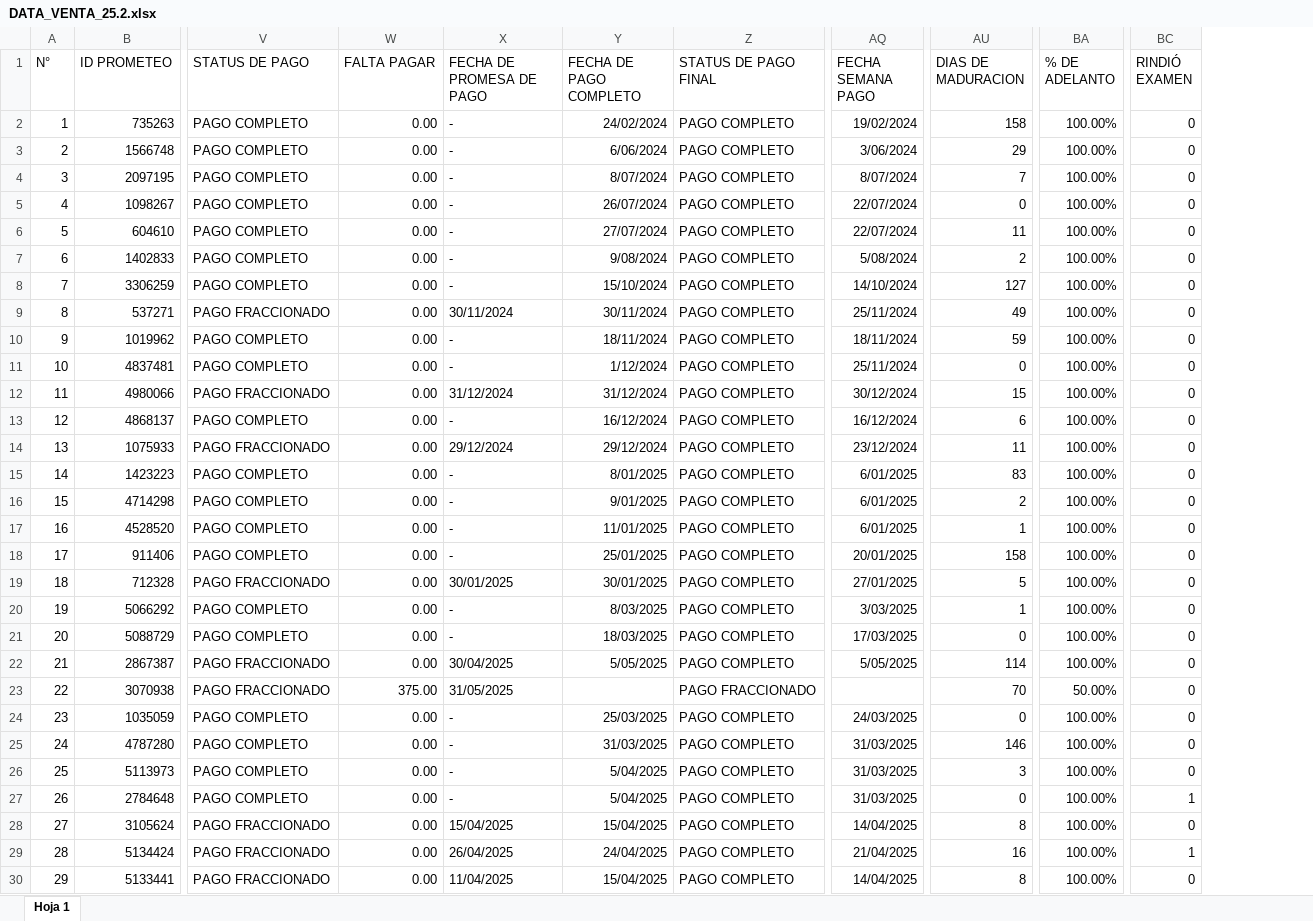
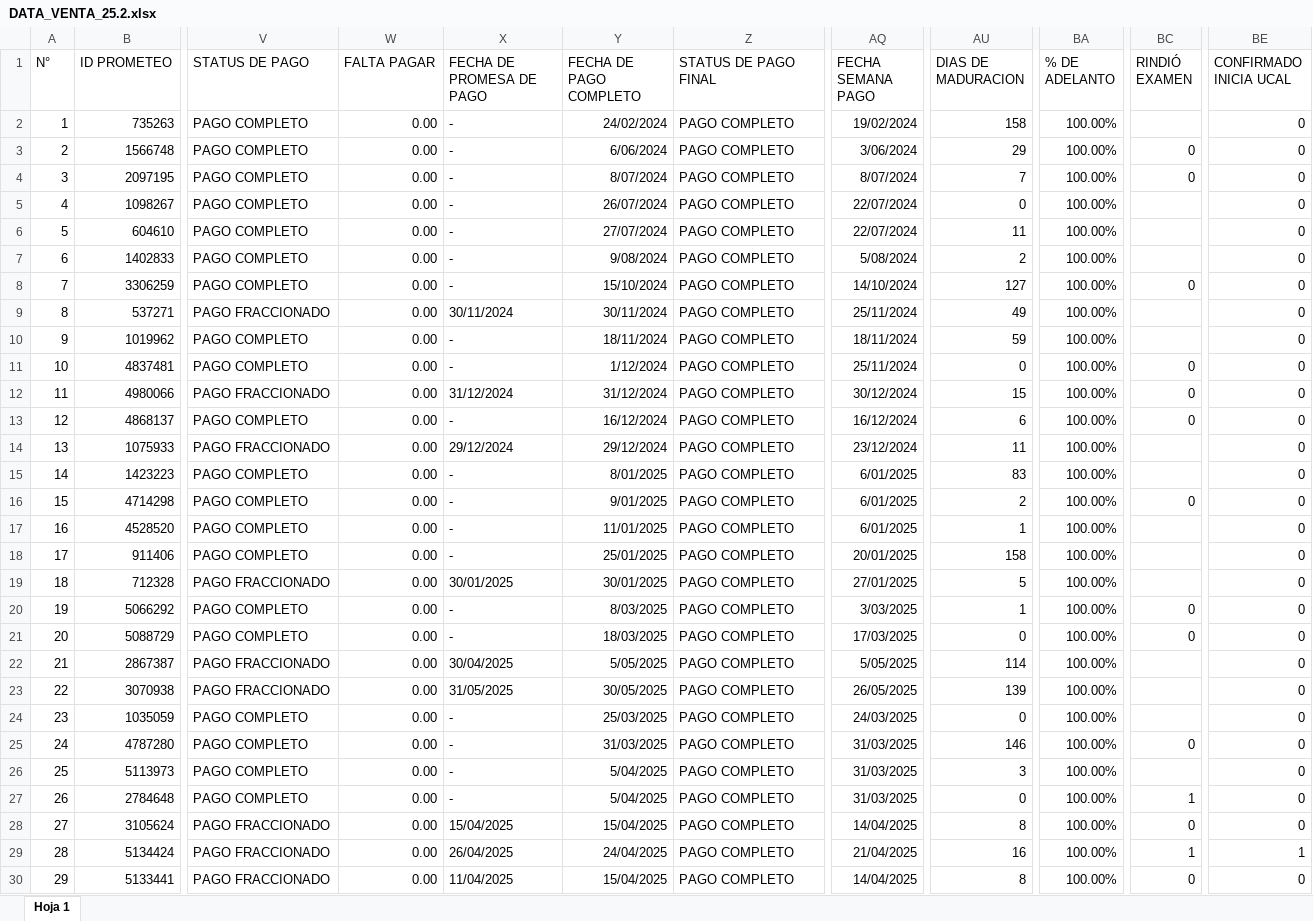
Before and after one commit to Milene29/DASHBOARD_UCAL_25.1, an Excel workbook: DATA_VENTA_25.2.xlsx, sheet Hoja 1, drawn as a sheet; only a part is shown, gaps mark what is left out; values as stored, in another font and other column widths than the file's, no borders; charts and pictures not drawn; the diff covers the shown part only; the diff names each change by its address in the sheet, - before the commit and + after, or states it on an @@ line.

```diff
--- a/DATA_VENTA_25.2.xlsx (sheet Hoja 1)
+++ b/DATA_VENTA_25.2.xlsx (sheet Hoja 1)
+column BE (CONFIRMADO INICIA UCAL), rows 2-30: 0 | 0 | 0 | 0 | 0 | 0 | 0 | 0 | 0 | 0 | 0 | 0 | 0 | 0 | 0 | 0 | 0 | 0 | 0 | 0 | 0 | 0 | 0 | 0 | 0 | 0 | 0 | 1 | 0
-BC2 (RINDIÓ EXAMEN): 0
+BC2 (RINDIÓ EXAMEN): (empty)
-BC5:BC7 (RINDIÓ EXAMEN): 0
+BC5:BC7 (RINDIÓ EXAMEN): (empty)
-BC9:BC10 (RINDIÓ EXAMEN): 0
+BC9:BC10 (RINDIÓ EXAMEN): (empty)
-BC14:BC15 (RINDIÓ EXAMEN): 0
+BC14:BC15 (RINDIÓ EXAMEN): (empty)
-BC17:BC19 (RINDIÓ EXAMEN): 0
+BC17:BC19 (RINDIÓ EXAMEN): (empty)
-BC22:BC24 (RINDIÓ EXAMEN): 0
+BC22:BC24 (RINDIÓ EXAMEN): (empty)
-W23 (FALTA PAGAR): 375.00
+W23 (FALTA PAGAR): 0.00
-Y23 (FECHA DE PAGO COMPLETO): (empty)
+Y23 (FECHA DE PAGO COMPLETO): 30/05/2025
-Z23 (STATUS DE PAGO FINAL): PAGO FRACCIONADO
+Z23 (STATUS DE PAGO FINAL): PAGO COMPLETO
-AQ23 (FECHA SEMANA PAGO): (empty)
+AQ23 (FECHA SEMANA PAGO): 26/05/2025
-AU23 (DIAS DE MADURACION): 70
+AU23 (DIAS DE MADURACION): 139
-BA23 (% DE ADELANTO): 50.00%
+BA23 (% DE ADELANTO): 100.00%
-BC26 (RINDIÓ EXAMEN): 0
+BC26 (RINDIÓ EXAMEN): (empty)
```
Also changed, not shown: 13 edited cells elsewhere in this sheet, DATA_VENTA26.1.xlsx, DATA_VENTA_25.1.xlsx, 7 other files.
